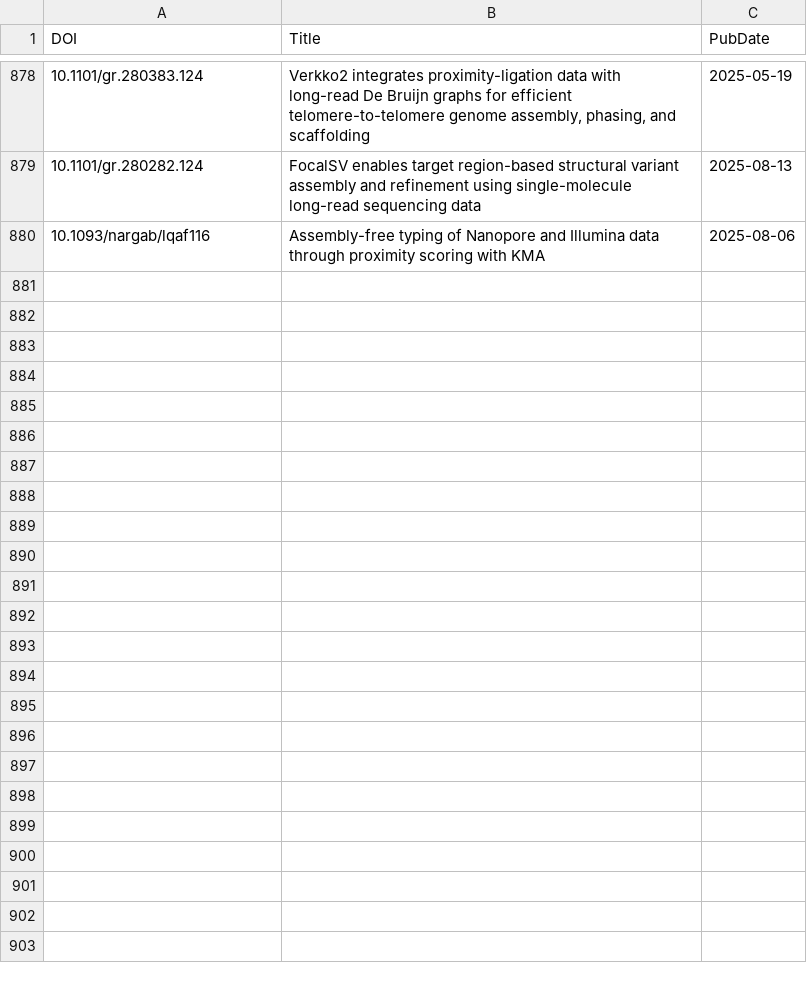
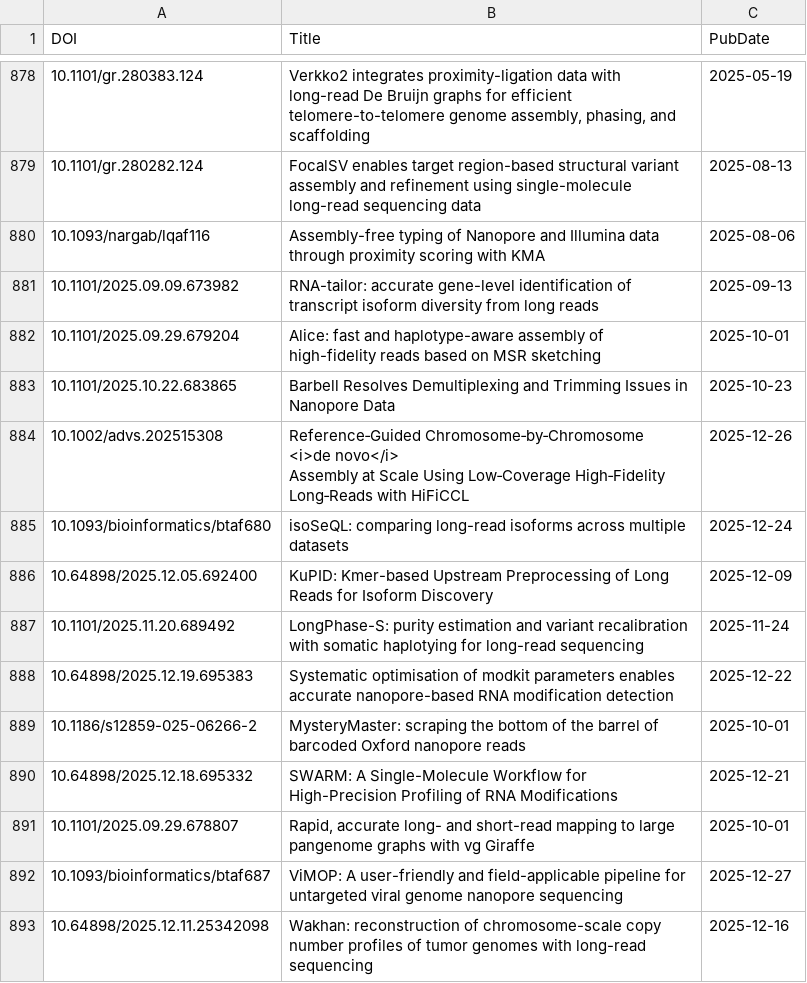
Before and after one commit to mritchielab/long_read_tools, a CSV file: docs/data/titles.csv, drawn as a sheet; only a part is shown, gaps mark what is left out; ↵ is a line break in a cell; the diff names each change by its address in the sheet, - before the commit and + after, or states it on an @@ line.

```diff
--- a/docs/data/titles.csv
+++ b/docs/data/titles.csv
+row 881: 10.1101/2025.09.09.673982 | RNA-tailor: accurate gene-level identification of transcript isoform diversity from long reads | 2025-09-13
+row 882: 10.1101/2025.09.29.679204 | Alice: fast and haplotype-aware assembly of high-fidelity reads based on MSR sketching | 2025-10-01
+row 883: 10.1101/2025.10.22.683865 | Barbell Resolves Demultiplexing and Trimming Issues in Nanopore Data | 2025-10-23
+row 884: 10.1002/advs.202515308 | Reference‐Guided Chromosome‐by‐Chromosome ↵ <i>de novo</i> ↵ Assembly at Scale Using Low‐Coverage High‐Fidelity Long‐Reads with HiFiCCL | 2025-12-26
+row 885: 10.1093/bioinformatics/btaf680 | isoSeQL: comparing long-read isoforms across multiple datasets | 2025-12-24
+row 886: 10.64898/2025.12.05.692400 | KuPID: Kmer-based Upstream Preprocessing of Long Reads for Isoform Discovery | 2025-12-09
+row 887: 10.1101/2025.11.20.689492 | LongPhase-S: purity estimation and variant recalibration with somatic haplotying for long-read sequencing | 2025-11-24
+row 888: 10.64898/2025.12.19.695383 | Systematic optimisation of modkit parameters enables accurate nanopore-based RNA modification detection | 2025-12-22
+row 889: 10.1186/s12859-025-06266-2 | MysteryMaster: scraping the bottom of the barrel of barcoded Oxford nanopore reads | 2025-10-01
+row 890: 10.64898/2025.12.18.695332 | SWARM: A Single-Molecule Workflow for High-Precision Profiling of RNA Modifications | 2025-12-21
+row 891: 10.1101/2025.09.29.678807 | Rapid, accurate long- and short-read mapping to large pangenome graphs with vg Giraffe | 2025-10-01
+row 892: 10.1093/bioinformatics/btaf687 | ViMOP: A user-friendly and field-applicable pipeline for untargeted viral genome nanopore sequencing | 2025-12-27
+row 893: 10.64898/2025.12.11.25342098 | Wakhan: reconstruction of chromosome-scale copy number profiles of tumor genomes with long-read sequencing | 2025-12-16
```
Also changed, not shown: 28 other files.
